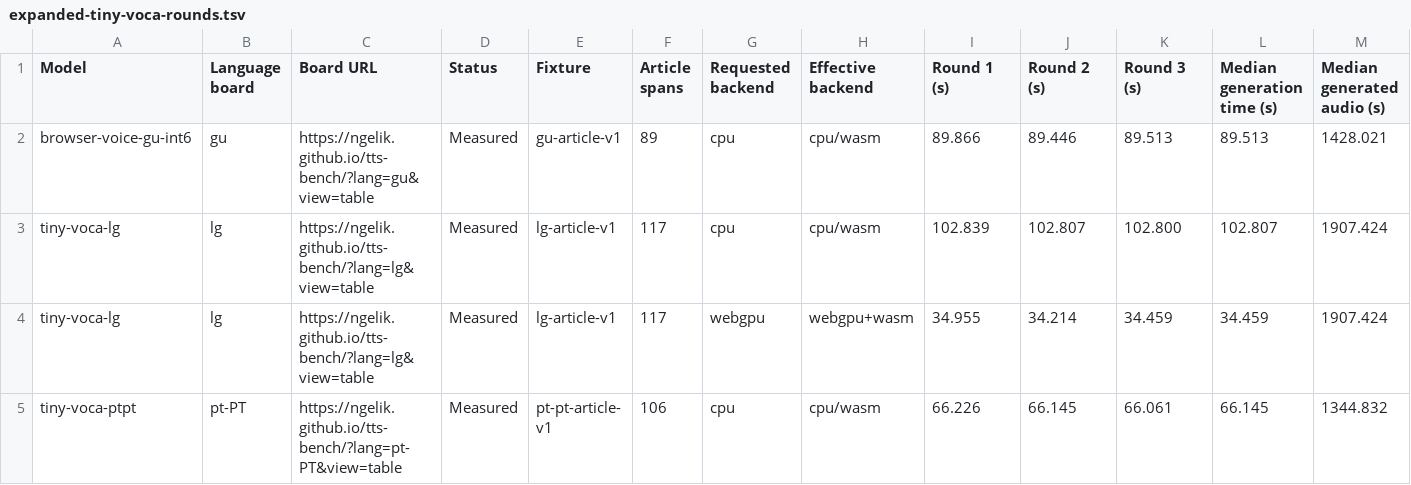
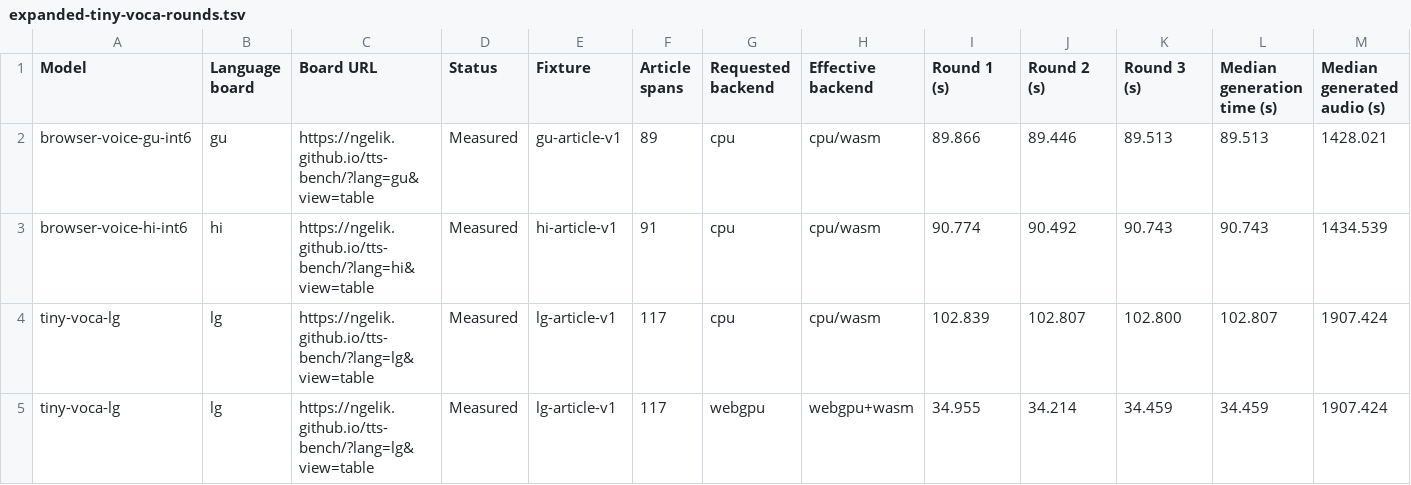
Before and after one commit to ngelik/tts-bench, a TSV file: docs/campaigns/tiny-voca-community/expanded-tiny-voca-rounds.tsv, drawn as a sheet; only a part is shown; the shorter side is filled out with more unchanged rows; rows hold the shown columns only; the diff names each change by its address in the sheet, - before the commit and + after, or states it on an @@ line.

Commit message:
Publish Tiny Voca browser-voice-hi-int6 browser benchmark results

```diff
--- a/docs/campaigns/tiny-voca-community/expanded-tiny-voca-rounds.tsv
+++ b/docs/campaigns/tiny-voca-community/expanded-tiny-voca-rounds.tsv
+row 3: browser-voice-hi-int6 | hi | https://ngelik.github.io/tts-bench/?lang=hi&view=table | Measured | hi-article-v1 | 91 | cpu | cpu/wasm | 90.774 | 90.492 | 90.743 | 90.743 | 1434.539
```
Also changed, not shown: 17 other files.
